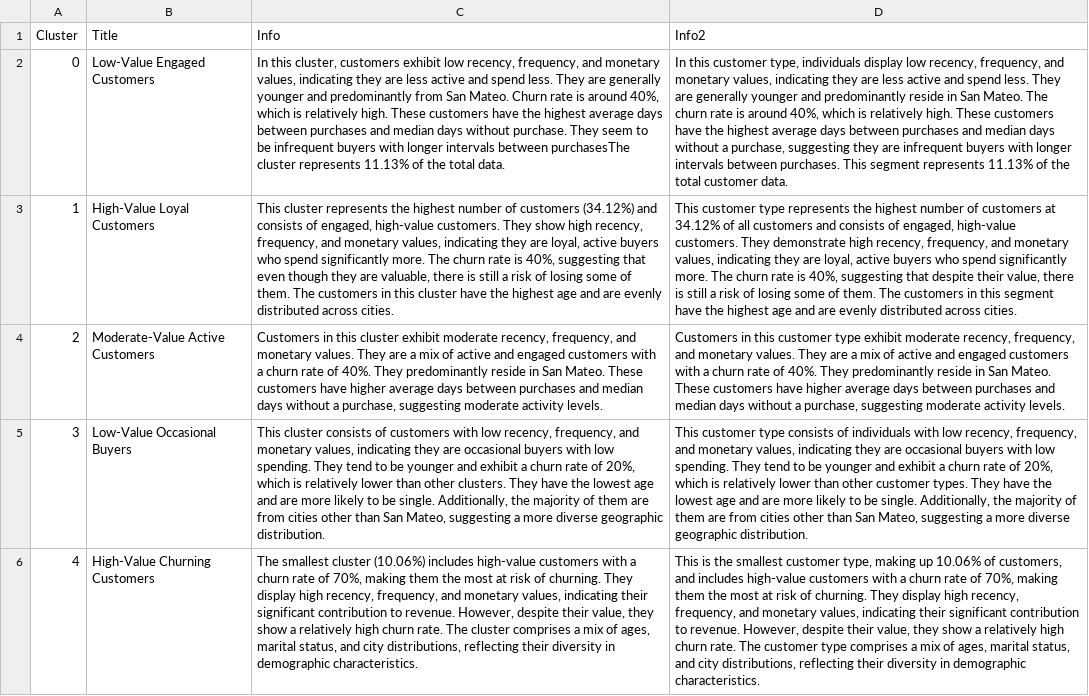
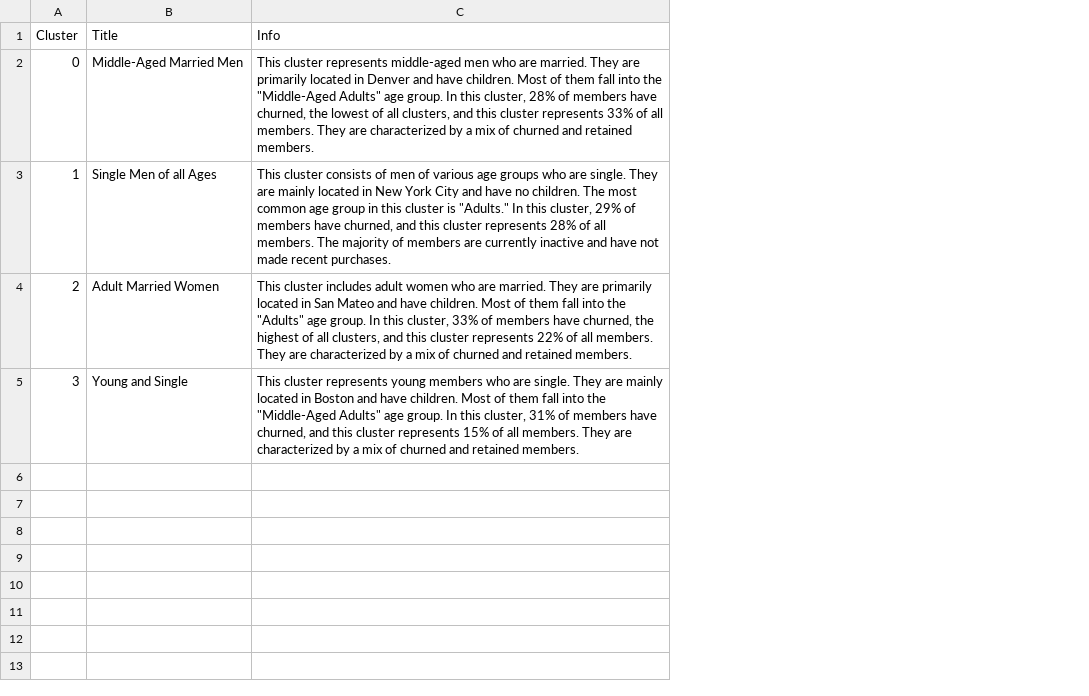
Before and after one commit to R-otato/Tasty_Insights, a CSV file: StreamlitApp/assets/datasets/cluster_information.csv, drawn as a sheet; the diff names each change by its address in the sheet, - before the commit and + after, or states it on an @@ line.

Commit message:
alot of stuff
prediction result estimate sales,
updated segmentation

```diff
--- a/StreamlitApp/assets/datasets/cluster_information.csv
+++ b/StreamlitApp/assets/datasets/cluster_information.csv
-column D (Info2), rows 2-5: In this customer type, individuals display low recency, frequency, and monetary values, indicating they are less active and spend less. They are generally younger and predominantly reside in San Mateo. The churn rate is around 40%, which is relatively high. These customers have the highest average days between purchases and median days without a purchase, suggesting they are infrequent buyers with longer intervals between purchases. This segment represents 11.13% of the total customer data. | This customer type represents the highest number of customers at 34.12% of all customers and consists of engaged, high-value customers. They demonstrate high recency, frequency, and monetary values, indicating they are loyal, active buyers who spend significantly more. The churn rate is 40%, suggesting that despite their value, there is still a risk of losing some of them. The customers in this segment have the highest age and are evenly distributed across cities. | Customers in this customer type exhibit moderate recency, frequency, and monetary values. They are a mix of active and engaged customers with a churn rate of 40%. They predominantly reside in San Mateo. These customers have higher average days between purchases and median days without a purchase, suggesting moderate activity levels. | This customer type consists of individuals with low recency, frequency, and monetary values, indicating they are occasional buyers with low spending. They tend to be younger and exhibit a churn rate of 20%, which is relatively lower than other customer types. They have the lowest age and are more likely to be single. Additionally, the majority of them are from cities other than San Mateo, suggesting a more diverse geographic distribution.
-B2 (Title): Low-Value Engaged Customers
+B2 (Title): Middle-Aged Married Men
-C2 (Info): In this cluster, customers exhibit low recency, frequency, and monetary values, indicating they are less active and spend less. They are generally younger and predominantly from San Mateo. Churn rate is around 40%, which is relatively high. These customers have the highest average days between purchases and median days without purchase. They seem to be infrequent buyers with longer intervals between purchasesThe cluster represents 11.13% of the total data.
+C2 (Info): This cluster represents middle-aged men who are married. They are primarily located in Denver and have children. Most of them fall into the "Middle-Aged Adults" age group. In this cluster, 28% of members have churned, the lowest of all clusters, and this cluster represents 33% of all members. They are characterized by a mix of churned and retained members.
-B3 (Title): High-Value Loyal Customers
+B3 (Title): Single Men of all Ages
-C3 (Info): This cluster represents the highest number of customers (34.12%) and consists of engaged, high-value customers. They show high recency, frequency, and monetary values, indicating they are loyal, active buyers who spend significantly more. The churn rate is 40%, suggesting that even though they are valuable, there is still a risk of losing some of them. The customers in this cluster have the highest age and are evenly distributed across cities.
+C3 (Info): This cluster consists of men of various age groups who are single. They are mainly located in New York City and have no children. The most common age group in this cluster is "Adults." In this cluster, 29% of members have churned, and this cluster represents 28% of all members. The majority of members are currently inactive and have not made recent purchases.
-B4 (Title): Moderate-Value Active Customers
+B4 (Title): Adult Married Women
-C4 (Info): Customers in this cluster exhibit moderate recency, frequency, and monetary values. They are a mix of active and engaged customers with a churn rate of 40%. They predominantly reside in San Mateo. These customers have higher average days between purchases and median days without a purchase, suggesting moderate activity levels.
+C4 (Info): This cluster includes adult women who are married. They are primarily located in San Mateo and have children. Most of them fall into the "Adults" age group. In this cluster, 33% of members have churned, the highest of all clusters, and this cluster represents 22% of all members. They are characterized by a mix of churned and retained members.
-B5 (Title): Low-Value Occasional Buyers
+B5 (Title): Young and Single
-C5 (Info): This cluster consists of customers with low recency, frequency, and monetary values, indicating they are occasional buyers with low spending. They tend to be younger and exhibit a churn rate of 20%, which is relatively lower than other clusters. They have the lowest age and are more likely to be single. Additionally, the majority of them are from cities other than San Mateo, suggesting a more diverse geographic distribution.
+C5 (Info): This cluster represents young members who are single. They are mainly located in Boston and have children. Most of them fall into the "Middle-Aged Adults" age group. In this cluster, 31% of members have churned, and this cluster represents 15% of all members. They are characterized by a mix of churned and retained members.
-row 6: 4 | High-Value Churning Customers | The smallest cluster (10.06%) includes high-value customers with a churn rate of 70%, making them the most at risk of churning. They display high recency, frequency, and monetary values, indicating their significant contribution to revenue. However, despite their value, they show a relatively high churn rate. The cluster comprises a mix of ages, marital status, and city distributions, reflecting their diversity in demographic characteristics. | This is the smallest customer type, making up 10.06% of customers, and includes high-value customers with a churn rate of 70%, making them the most at risk of churning. They display high recency, frequency, and monetary values, indicating their significant contribution to revenue. However, despite their value, they show a relatively high churn rate. The customer type comprises a mix of ages, marital status, and city distributions, reflecting their diversity in demographic characteristics.
```
Also changed, not shown: 2 other files.
